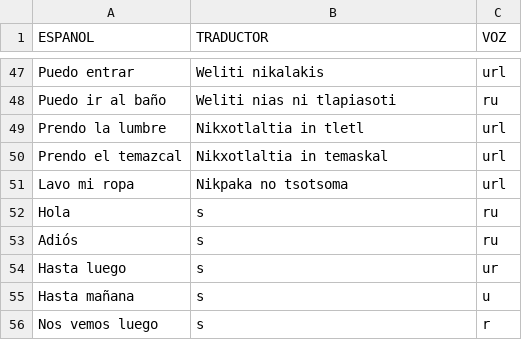
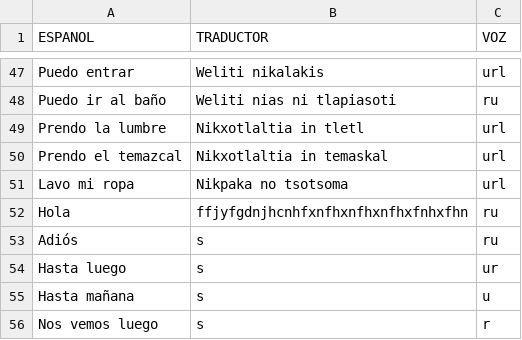
Before and after one commit to aplicacionnaualt-lgtm/diccionario, a CSV file: frases.csv, drawn as a sheet; only a part is shown, gaps mark what is left out.

Commit message:
Actualización con BOM UTF-8 para nahuatl - 2026-05-05T17:55:12.316Z

```diff
--- a/frases.csv
+++ b/frases.csv
@@ -51,3 +51,3 @@ Prendo el temazcal 	Nikxotlaltia in temaskal	url
 Lavo mi ropa 	Nikpaka no tsotsoma 	url
-Hola	s	ru
+Hola	ffjyfgdnjhcnhfxnfhxnfhxnfhxfnhxfhn	ru
 Adiós	s	ru
```
